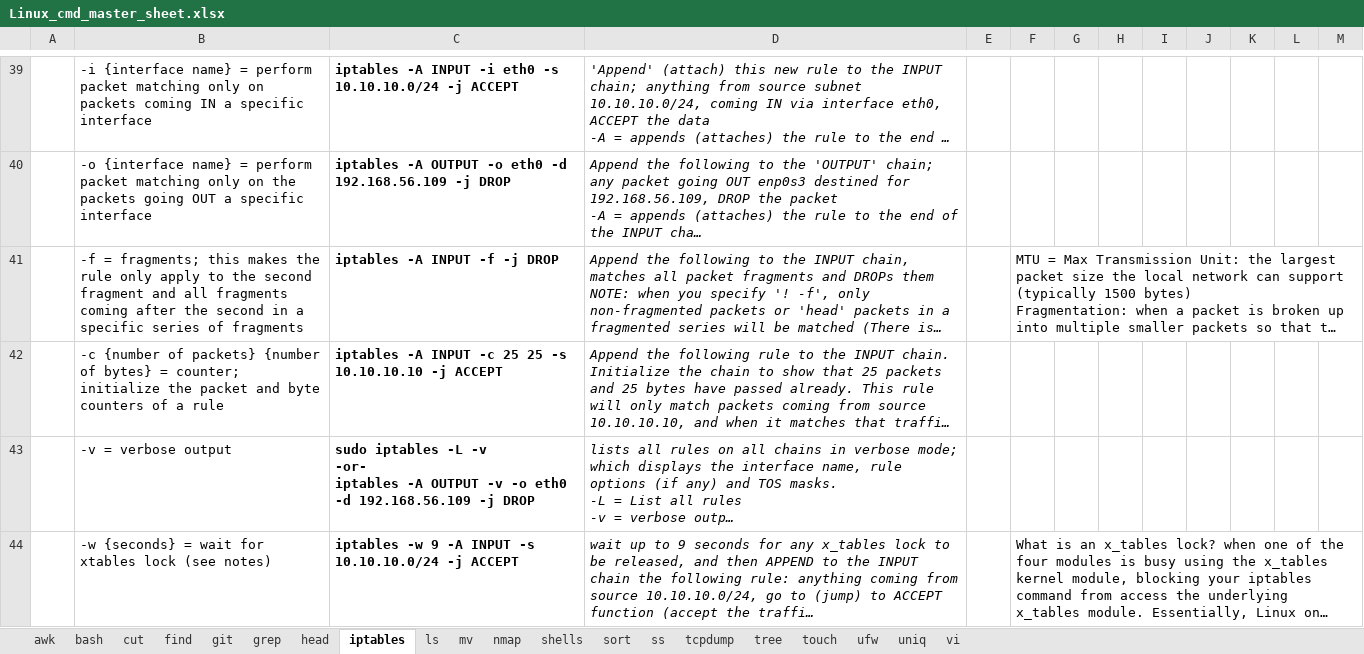
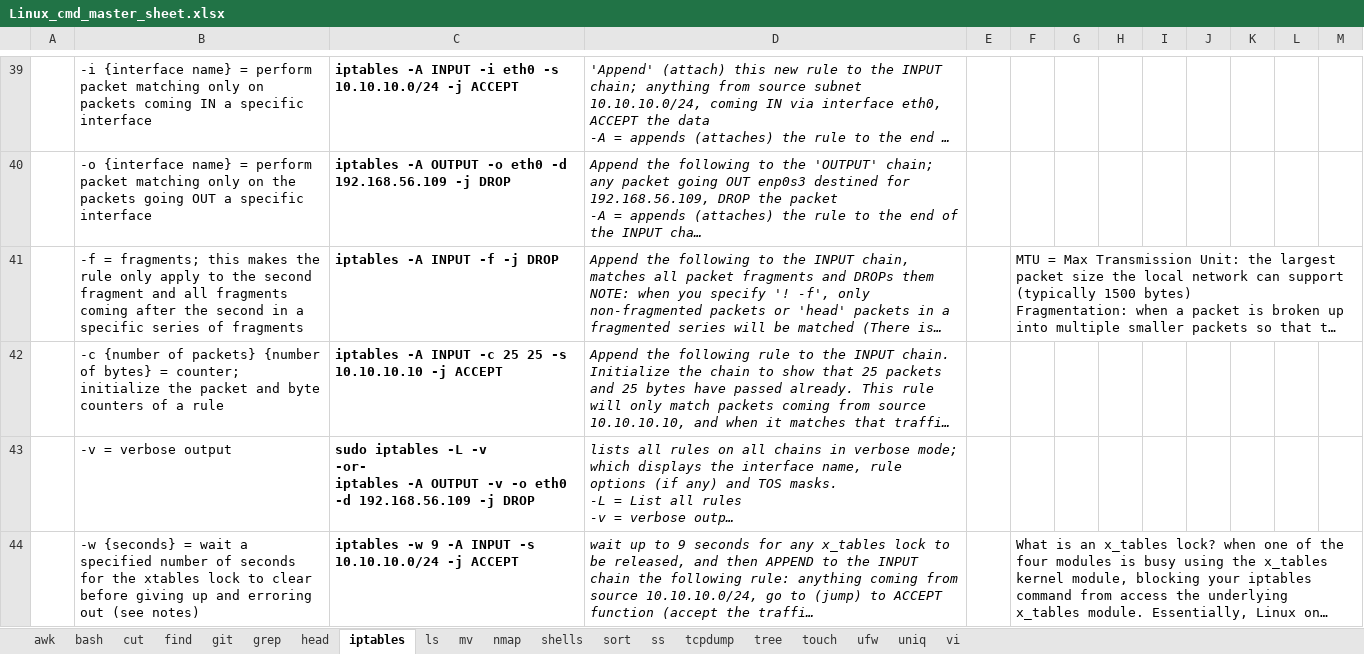
Before and after one commit to hoyle-timothy/Linux-cmds-cheat-sheet, an Excel workbook: Linux_cmd_master_sheet.xlsx, sheet iptables, drawn as a sheet; only a part is shown, gaps mark what is left out; long unchanged cells end in …; values as stored, in another font and other column widths than the file's, no borders; charts and pictures not drawn; the diff covers the shown part only; the diff names each change by its address in the sheet, - before the commit and + after, or states it on an @@ line.

Commit message:
1.10.24

```diff
--- a/Linux_cmd_master_sheet.xlsx (sheet iptables)
+++ b/Linux_cmd_master_sheet.xlsx (sheet iptables)
-B44: …= wait for xtables lock (see notes)
+B44: …= wait a specified number of seconds for the xtables lock to clear before giving up and erroring out (see notes)
```
Also changed, not shown: 4 edited cells and merged cells elsewhere in this sheet, charts or pictures.
